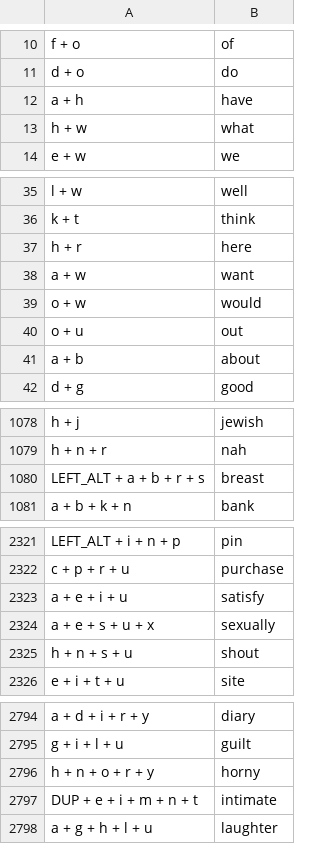
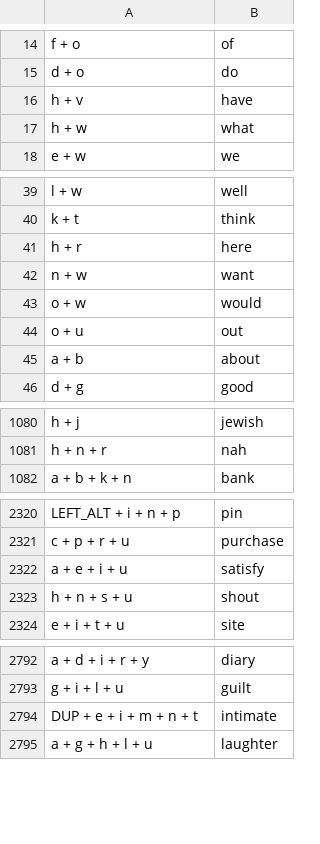
Before and after one commit to bittujoju/charachorder, a CSV file: chords.csv, drawn as a sheet; only a part is shown, gaps mark what is left out; the diff covers the shown part only.

```diff
--- a/chords.csv
+++ b/chords.csv
@@ -11,3 +15,3 @@ f + o,of
 d + o,do
-a + h,have
+h + v,have
 h + w,what
@@ -37,3 +41,3 @@ k + t,think
 h + r,here
-a + w,want
+n + w,want
 o + w,would
@@ -1079,3 +1081,2 @@ h + j,jewish
 h + n + r,nah
-LEFT_ALT + a + b + r + s,breast
 a + b + k + n,bank
@@ -2323,3 +2322,2 @@ c + p + r + u,purchase
 a + e + i + u,satisfy
-a + e + s + u + x,sexually
 h + n + s + u,shout
@@ -2795,3 +2793,2 @@ a + d + i + r + y,diary
 g + i + l + u,guilt
-h + n + o + r + y,horny
 DUP + e + i + m + n + t,intimate
```
Also changed, not shown: 5 added rows, 5 removed rows and 27 edited cells elsewhere in this file, 1 other file.
